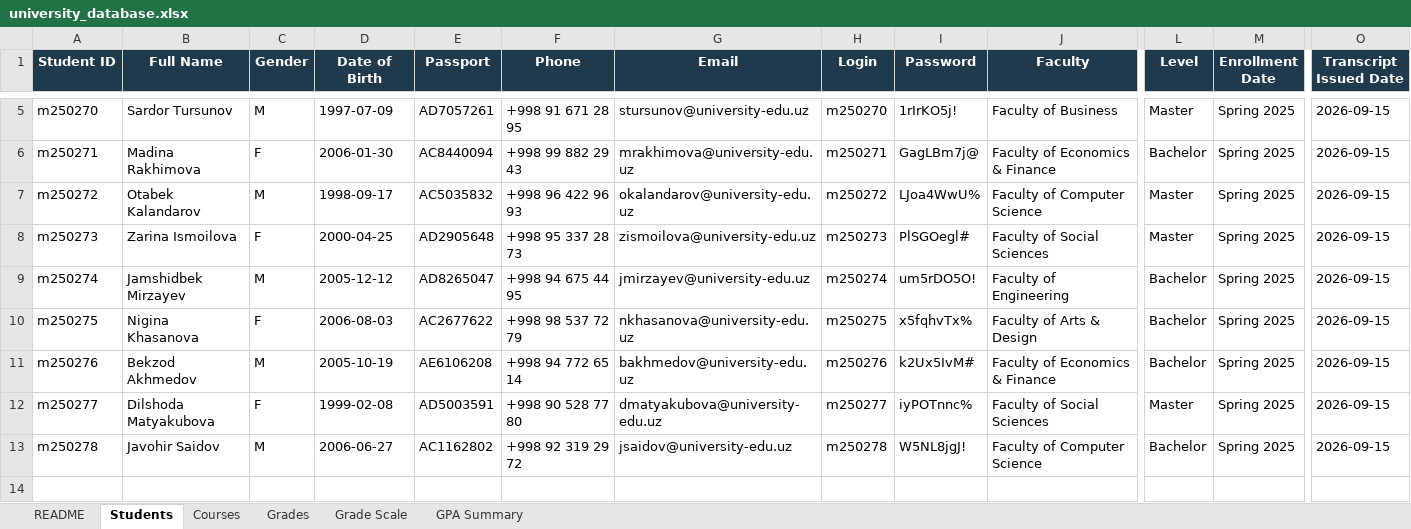
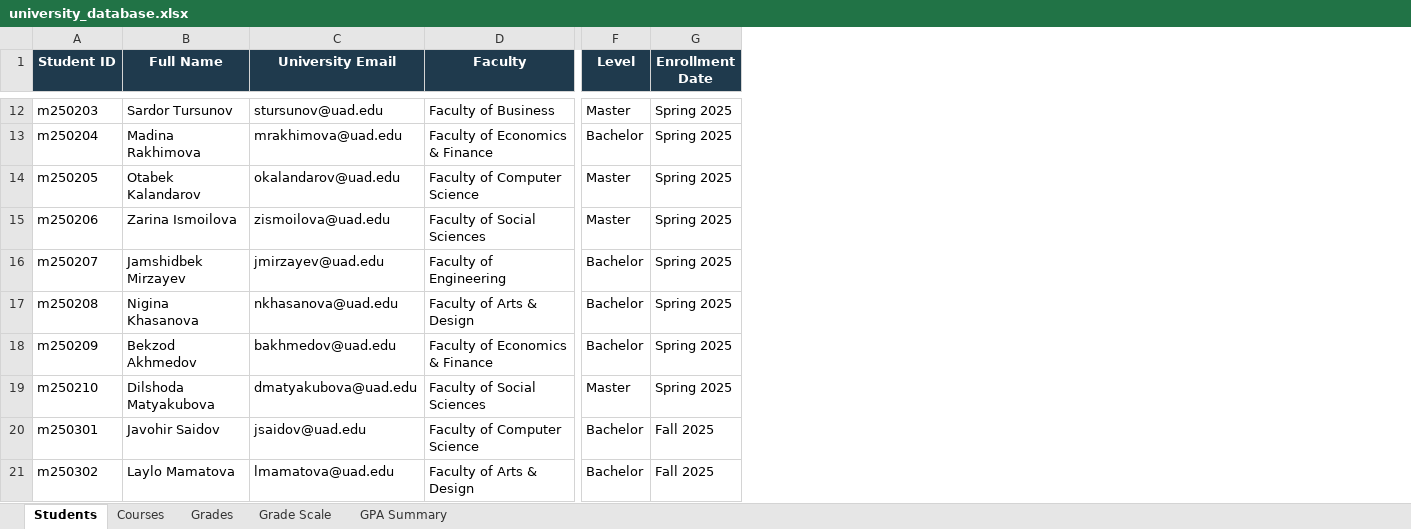
Before and after one commit to gougoweg-wq/shabashov, an Excel workbook: university/university_database.xlsx, sheet Students, drawn as a sheet; only a part is shown, gaps mark what is left out; values as stored, in another font and other column widths than the file's, no borders; removed rows and columns are numbered as before the commit, all else as after; rows hold the shown columns only; the diff covers the shown part only; the diff names each change by its address in the sheet, - before the commit and + after, or states it on an @@ line.

```diff
--- a/university/university_database.xlsx (sheet Students)
+++ b/university/university_database.xlsx (sheet Students)
-sheet tab: README
-column C (Gender), rows 5-13: M | F | M | F | M | F | M | F | M
-column D (Date of Birth), rows 5-13: 1997-07-09 | 2006-01-30 | 1998-09-17 | 2000-04-25 | 2005-12-12 | 2006-08-03 | 2005-10-19 | 1999-02-08 | 2006-06-27
-column E (Passport), rows 5-13: AD7057261 | AC8440094 | AC5035832 | AD2905648 | AD8265047 | AC2677622 | AE6106208 | AD5003591 | AC1162802
-column F (Phone), rows 5-13: +998 91 671 28 95 | +998 99 882 29 43 | +998 96 422 96 93 | +998 95 337 28 73 | +998 94 675 44 95 | +998 98 537 72 79 | +998 94 772 65 14 | +998 90 528 77 80 | +998 92 319 29 72
-column G (Email), rows 5-13: stursunov@university-edu.uz | mrakhimova@university-edu.uz | okalandarov@university-edu.uz | zismoilova@university-edu.uz | jmirzayev@university-edu.uz | nkhasanova@university-edu.uz | bakhmedov@university-edu.uz | dmatyakubova@university-edu.uz | jsaidov@university-edu.uz
-column H (Login), rows 5-13: m250270 | m250271 | m250272 | m250273 | m250274 | m250275 | m250276 | m250277 | m250278
-column I (Password), rows 5-13: 1rIrKO5j! | GagLBm7j@ | LJoa4WwU% | PlSGOegl# | um5rDO5O! | x5fqhvTx% | k2Ux5IvM# | iyPOTnnc% | W5NL8jgJ!
+column C (University Email), rows 12-20: stursunov@uad.edu | mrakhimova@uad.edu | okalandarov@uad.edu | zismoilova@uad.edu | jmirzayev@uad.edu | nkhasanova@uad.edu | bakhmedov@uad.edu | dmatyakubova@uad.edu | jsaidov@uad.edu
-column O (Transcript Issued Date), rows 5-13: all 2026-09-15
-A12 (Student ID): m250270
+A12 (Student ID): m250203
-A13 (Student ID): m250271
+A13 (Student ID): m250204
-A14 (Student ID): m250272
+A14 (Student ID): m250205
-A15 (Student ID): m250273
+A15 (Student ID): m250206
-A16 (Student ID): m250274
+A16 (Student ID): m250207
-A17 (Student ID): m250275
+A17 (Student ID): m250208
-A18 (Student ID): m250276
+A18 (Student ID): m250209
-A19 (Student ID): m250277
+A19 (Student ID): m250210
-A20 (Student ID): m250278
+A20 (Student ID): m250301
-G20 (Enrollment Date): Spring 2025
+G20 (Enrollment Date): Fall 2025
+row 21: m250302 | Laylo Mamatova | lmamatova@uad.edu | Faculty of Arts & Design | Bachelor | Fall 2025
```
Also changed, not shown: 11 added rows and 5 edited cells elsewhere in this sheet, sheet Grades, sheet GPA Summary, sheet Courses, sheet Grade Scale, 3 other files.
